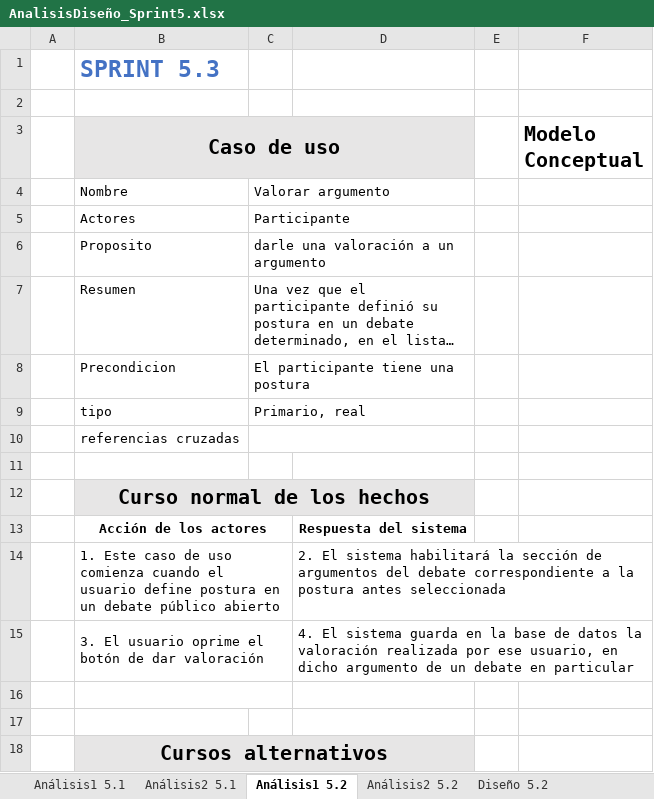
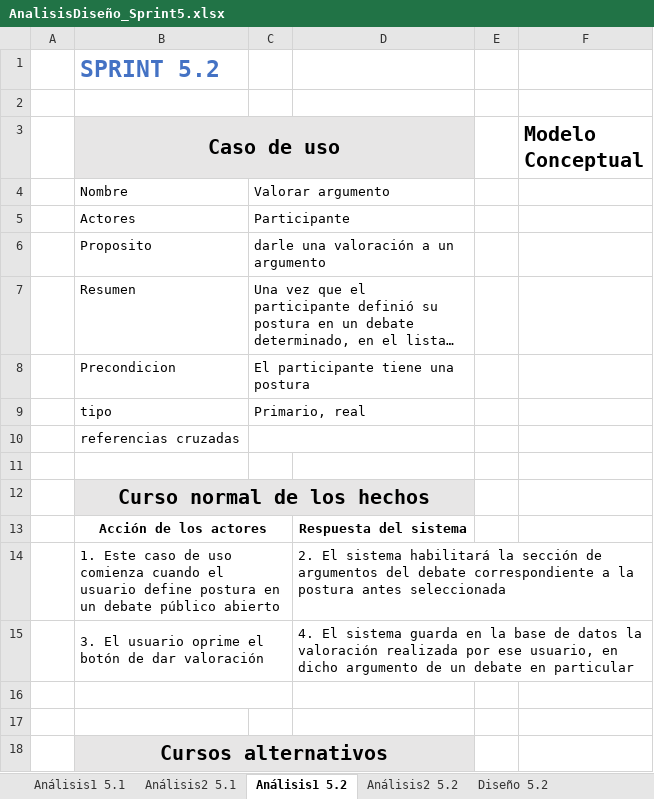
Before and after one commit to PaulaCanales/RedDebate, an Excel workbook: Documentación/Sprints/AnalisisDiseño_Sprint5.xlsx, sheet Análisis1 5.2, drawn as a sheet; long unchanged cells end in …; values as stored, in another font and other column widths than the file's, no borders; charts and pictures not drawn; the diff names each change by its address in the sheet, - before the commit and + after, or states it on an @@ line.

Commit message:
sprint 5 actualizado

```diff
--- a/Documentación/Sprints/AnalisisDiseño_Sprint5.xlsx (sheet Análisis1 5.2)
+++ b/Documentación/Sprints/AnalisisDiseño_Sprint5.xlsx (sheet Análisis1 5.2)
-B1 (Caso de uso): SPRINT 5.3
+B1 (Caso de uso): SPRINT 5.2
```
Also changed, not shown: sheet Análisis2 5.2, sheet Diseño 5.2, charts or pictures.
